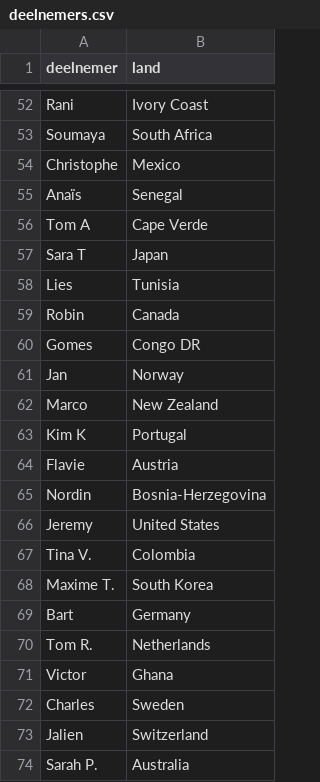
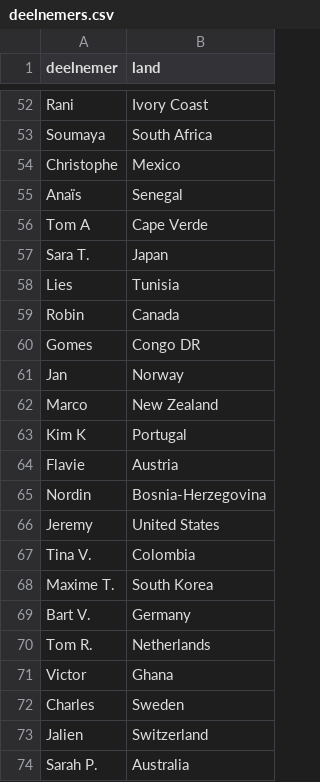
Before and after one commit to andreasderycke-cell/Modero-IT-WK-Raffle-2026, a CSV file: deelnemers.csv, drawn as a sheet; only a part is shown, gaps mark what is left out.

Commit message:
Update deelnemers.csv

```diff
--- a/deelnemers.csv
+++ b/deelnemers.csv
@@ -56,3 +56,3 @@ Anaïs,Senegal
 Tom A,Cape Verde
-Sara T,Japan
+Sara T.,Japan
 Lies,Tunisia
@@ -68,3 +68,3 @@ Tina V.,Colombia
 Maxime T.,South Korea
-Bart,Germany
+Bart V.,Germany
 Tom R.,Netherlands
```
